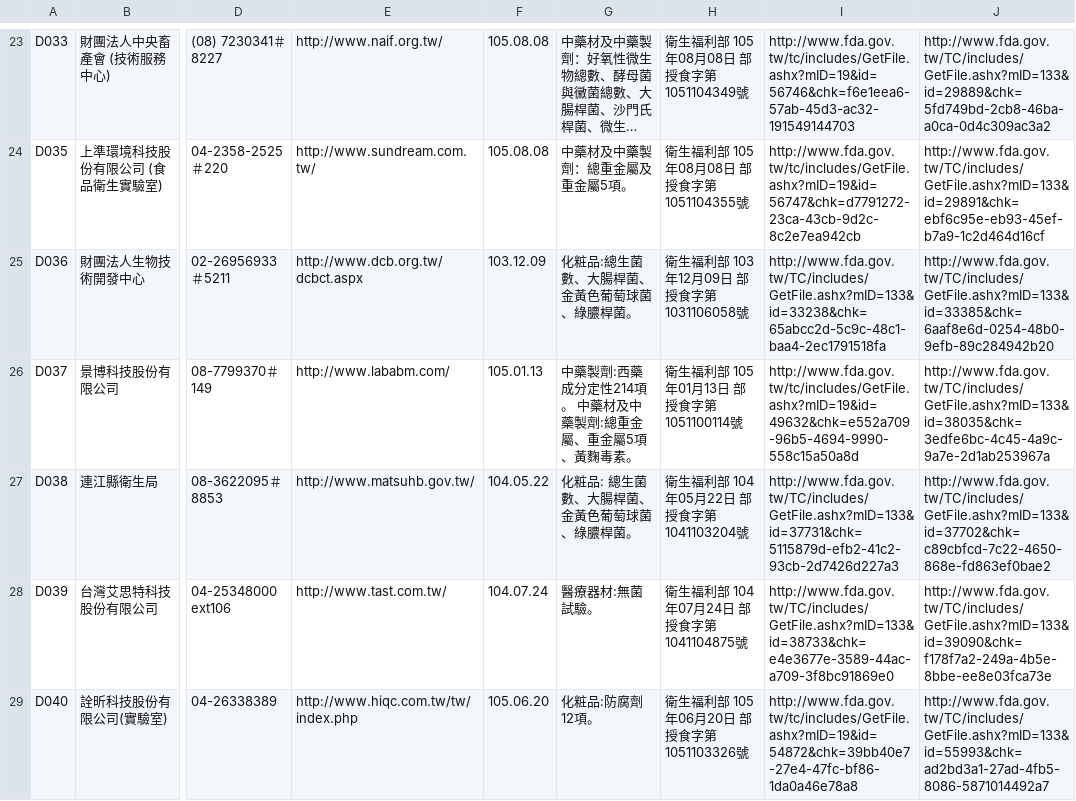
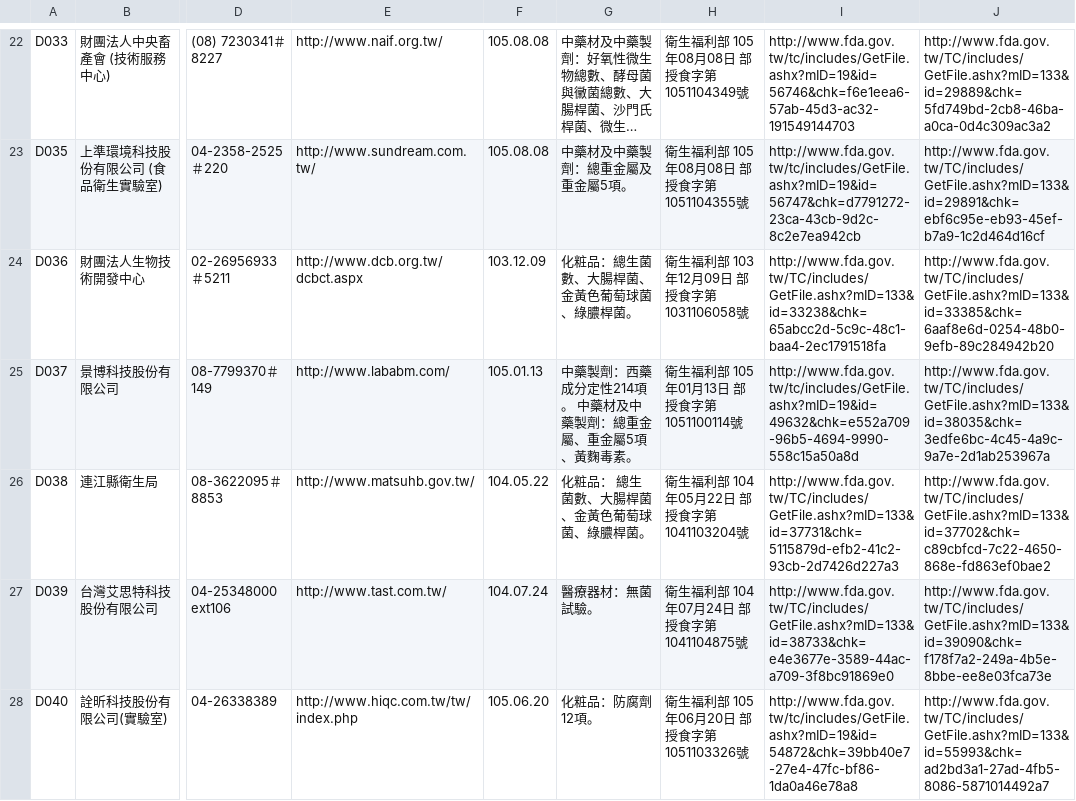
Before and after one commit to kiang/data.fda.gov.tw-list, a CSV file: dataset/58.csv, drawn as a sheet; only a part is shown, gaps mark what is left out; long unchanged cells end in …; addresses are those after the commit; the diff covers the shown part only; the diff names each change by its address in the sheet, - before the commit and + after, or states it on an @@ line.

Commit message:
update datasets @ 2017-02-09 00:55:01

```diff
--- a/dataset/58.csv
+++ b/dataset/58.csv
-G24: 化粧品:總生菌數、大腸桿菌、金黃色葡萄球菌、綠膿桿菌。
+G24: 化粧品：總生菌數、大腸桿菌、金黃色葡萄球菌、綠膿桿菌。
-G25: 中藥製劑:西藥成分定性214項。 中藥材及中藥製劑:總重金屬、重金屬5項、黃麴毒素。
+G25: 中藥製劑：西藥成分定性214項。 中藥材及中藥製劑：總重金屬、重金屬5項、黃麴毒素。
-G26: 化粧品: 總生菌數、大腸桿菌、金黃色葡萄球菌、綠膿桿菌。
+G26: 化粧品： 總生菌數、大腸桿菌、金黃色葡萄球菌、綠膿桿菌。
-G27: 醫療器材:無菌試驗。
+G27: 醫療器材：無菌試驗。
-G28: 化粧品:防腐劑12項。
+G28: 化粧品：防腐劑12項。
```
Also changed, not shown: 1 removed row and 31 edited cells elsewhere in this file, dataset/1.csv, dataset/121.csv, 4 other files.
